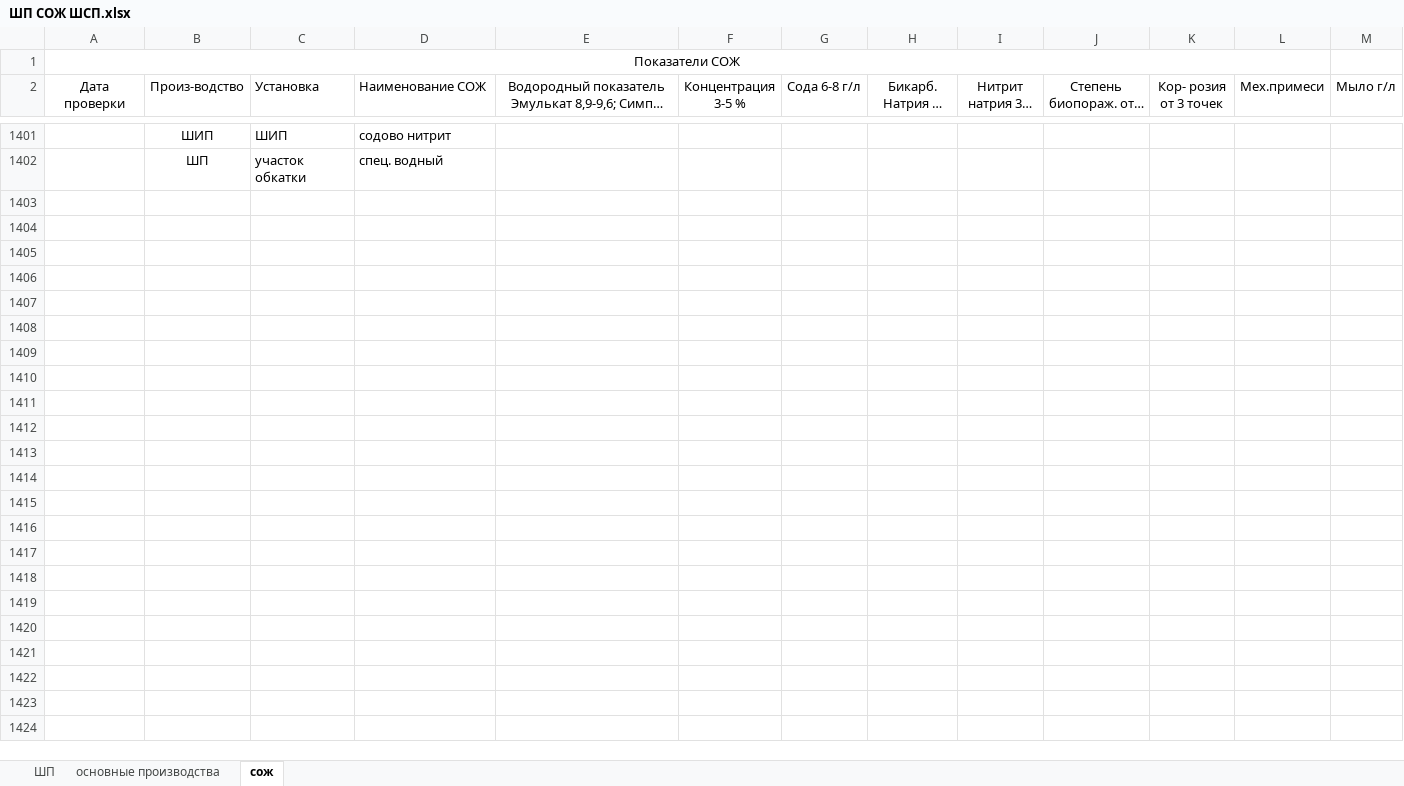
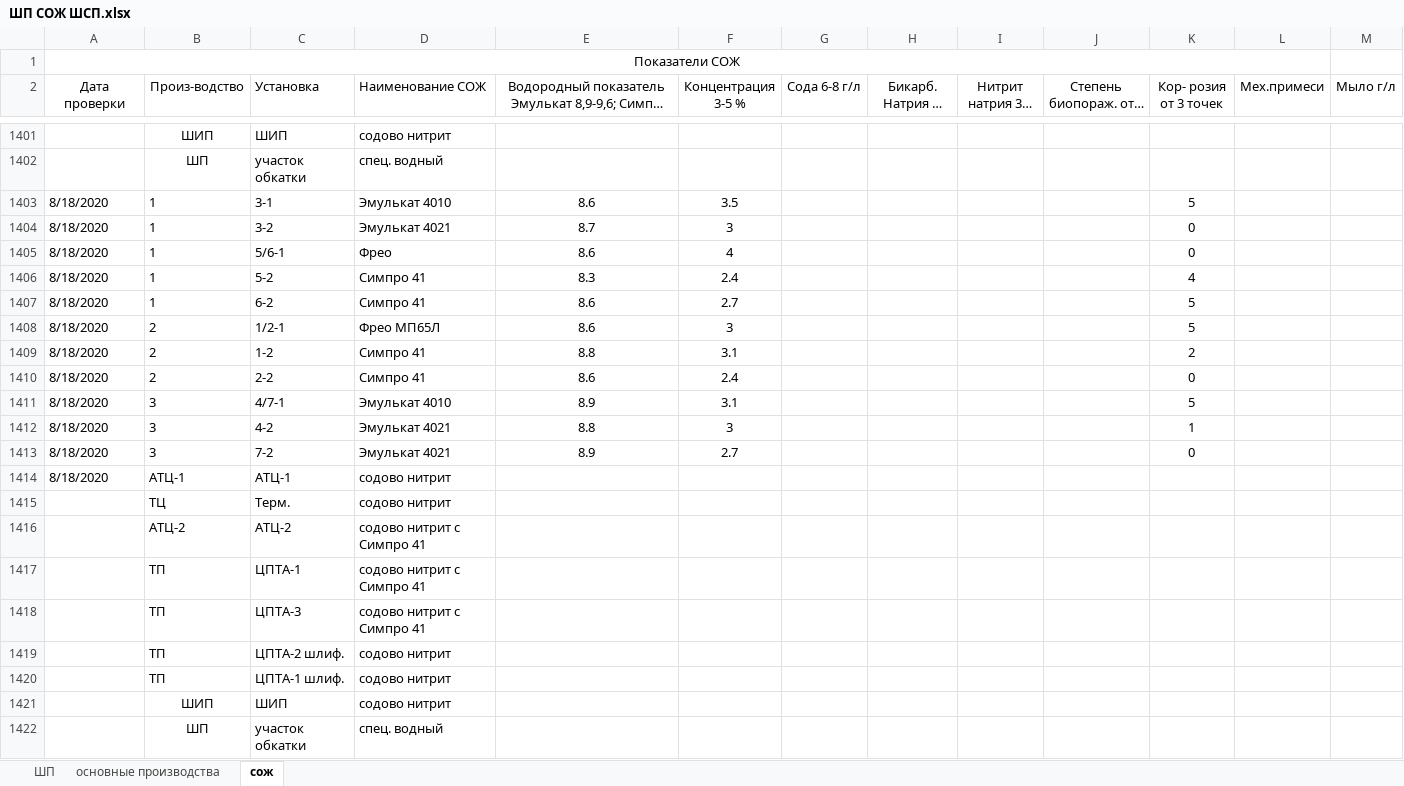
Before and after one commit to evgenysokolovskiy/MicroSystems, an Excel workbook: files/xlsx/laboratory/fact/ШП СОЖ ШСП.xlsx, sheet сож, drawn as a sheet; only a part is shown, gaps mark what is left out; long unchanged cells end in …; values as stored, in another font and other column widths than the file's, no borders; the diff names each change by its address in the sheet, - before the commit and + after, or states it on an @@ line.

```diff
--- a/files/xlsx/laboratory/fact/ШП СОЖ ШСП.xlsx (sheet сож)
+++ b/files/xlsx/laboratory/fact/ШП СОЖ ШСП.xlsx (sheet сож)
+row 1403: 8/18/2020 | 1 | 3-1 | Эмулькат 4010 | 8.6 | 3.5 |  |  |  |  | 5
+row 1404: 8/18/2020 | 1 | 3-2 | Эмулькат 4021 | 8.7 | 3 |  |  |  |  | 0
+row 1405: 8/18/2020 | 1 | 5/6-1 | Фрео | 8.6 | 4 |  |  |  |  | 0
+row 1406: 8/18/2020 | 1 | 5-2 | Симпро 41 | 8.3 | 2.4 |  |  |  |  | 4
+row 1407: 8/18/2020 | 1 | 6-2 | Симпро 41 | 8.6 | 2.7 |  |  |  |  | 5
+row 1408: 8/18/2020 | 2 | 1/2-1 | Фрео МП65Л | 8.6 | 3 |  |  |  |  | 5
+row 1409: 8/18/2020 | 2 | 1-2 | Симпро 41 | 8.8 | 3.1 |  |  |  |  | 2
+row 1410: 8/18/2020 | 2 | 2-2 | Симпро 41 | 8.6 | 2.4 |  |  |  |  | 0
+row 1411: 8/18/2020 | 3 | 4/7-1 | Эмулькат 4010 | 8.9 | 3.1 |  |  |  |  | 5
+row 1412: 8/18/2020 | 3 | 4-2 | Эмулькат 4021 | 8.8 | 3 |  |  |  |  | 1
+row 1413: 8/18/2020 | 3 | 7-2 | Эмулькат 4021 | 8.9 | 2.7 |  |  |  |  | 0
+row 1414: 8/18/2020 | АТЦ-1 | АТЦ-1 | содово нитрит
+row 1415:  | ТЦ | Терм. | содово нитрит
+row 1416:  | АТЦ-2 | АТЦ-2 | содово нитрит с Симпро 41
+row 1417:  | ТП | ЦПТА-1 | содово нитрит с Симпро 41
+row 1418:  | ТП | ЦПТА-3 | содово нитрит с Симпро 41
+row 1419:  | ТП | ЦПТА-2 шлиф. | содово нитрит
+row 1420:  | ТП | ЦПТА-1 шлиф. | содово нитрит
+row 1421:  | ШИП | ШИП | содово нитрит
+row 1422:  | ШП | участок обкатки | спец. водный
```
Also changed, not shown: 7 other files.
